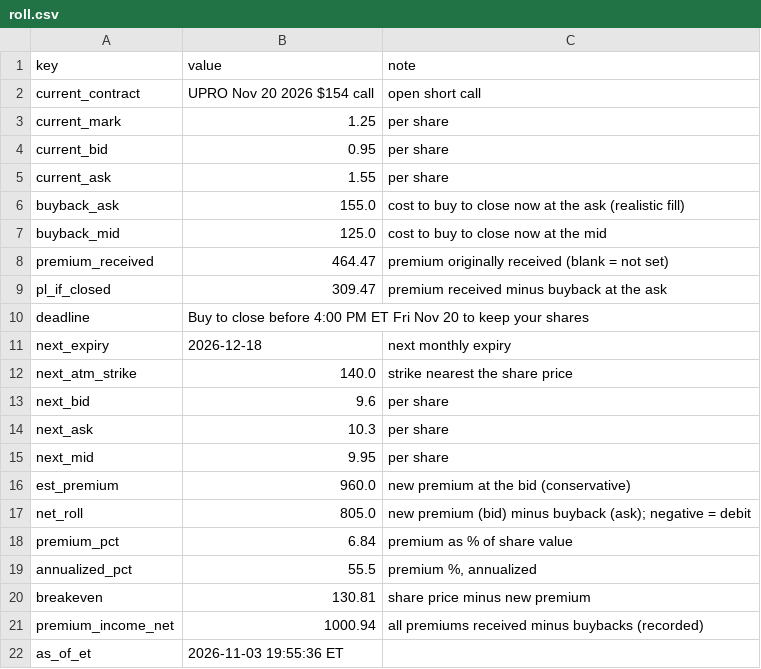
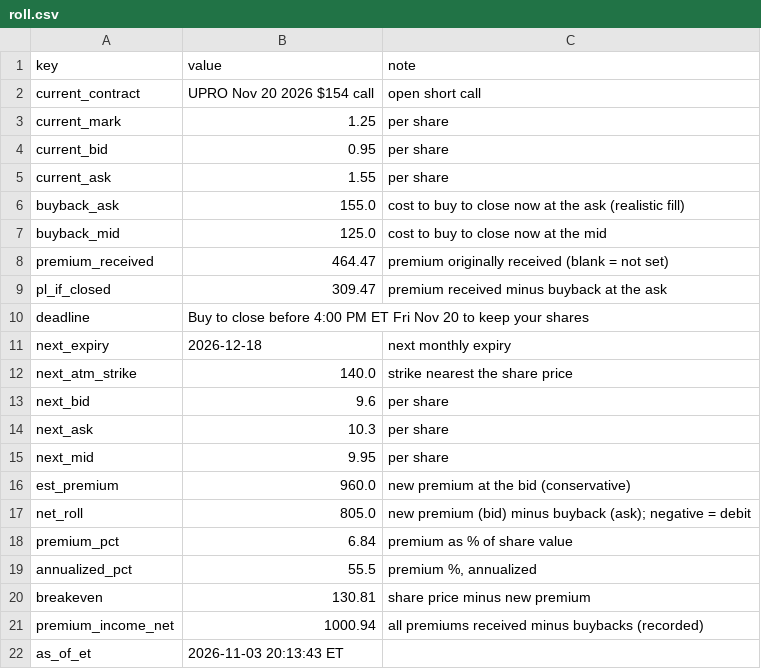
Before and after one commit to AT4Engineer/pq-22e56fd9, a CSV file: data/roll.csv, drawn as a sheet.

```diff
--- a/data/roll.csv
+++ b/data/roll.csv
@@ -21,2 +21,2 @@ breakeven,130.81,share price minus new premium
 premium_income_net,1000.94,all premiums received minus buybacks (recorded)
-as_of_et,2026-11-03 19:55:36 ET,
+as_of_et,2026-11-03 20:13:43 ET,
```
Also changed, not shown: data/current.csv, 9 other files.
